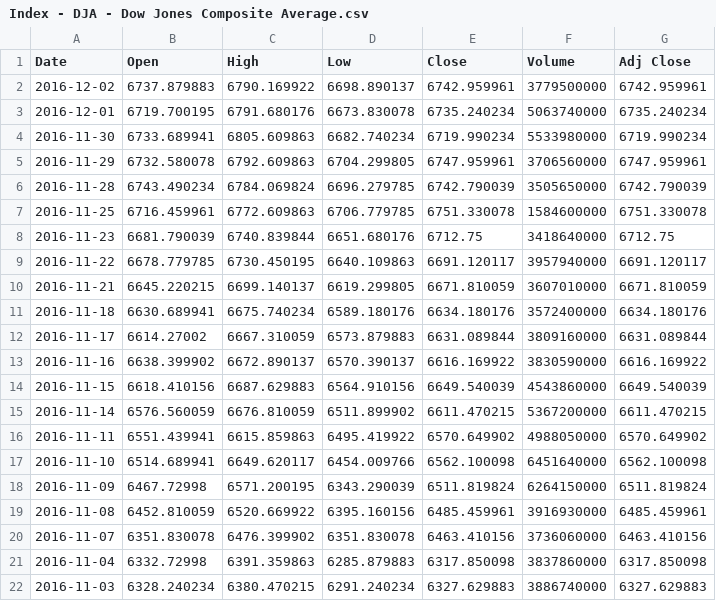
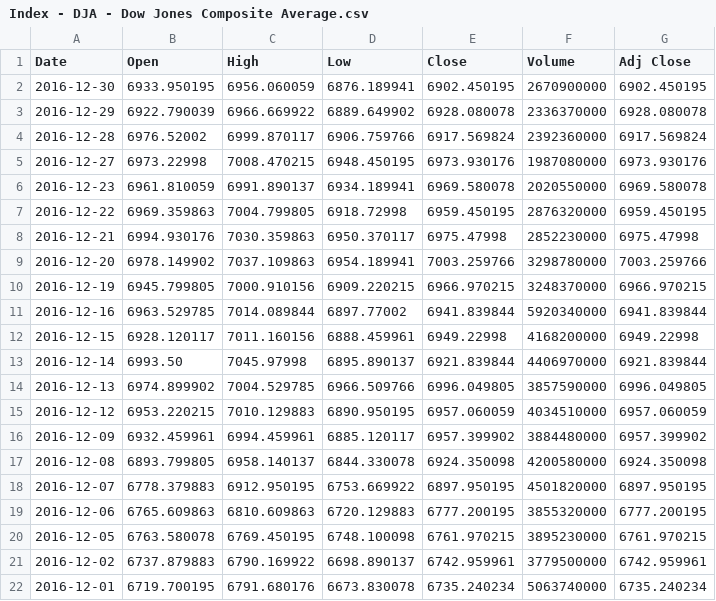
Before and after one commit to esrefozturk/CENG785-Algorithmic-Trading-and-Quantitative-Strategies-Works, a CSV file: hw2/indices/Index - DJA - Dow Jones Composite Average.csv, drawn as a sheet; only a part is shown; the shorter side is filled out with more unchanged rows; the diff names each change by its address in the sheet, - before the commit and + after, or states it on an @@ line.

```diff
--- a/hw2/indices/Index - DJA - Dow Jones Composite Average.csv
+++ b/hw2/indices/Index - DJA - Dow Jones Composite Average.csv
+row 2: 2016-12-30 | 6933.950195 | 6956.060059 | 6876.189941 | 6902.450195 | 2670900000 | 6902.450195
+row 3: 2016-12-29 | 6922.790039 | 6966.669922 | 6889.649902 | 6928.080078 | 2336370000 | 6928.080078
+row 4: 2016-12-28 | 6976.52002 | 6999.870117 | 6906.759766 | 6917.569824 | 2392360000 | 6917.569824
+row 5: 2016-12-27 | 6973.22998 | 7008.470215 | 6948.450195 | 6973.930176 | 1987080000 | 6973.930176
+row 6: 2016-12-23 | 6961.810059 | 6991.890137 | 6934.189941 | 6969.580078 | 2020550000 | 6969.580078
+row 7: 2016-12-22 | 6969.359863 | 7004.799805 | 6918.72998 | 6959.450195 | 2876320000 | 6959.450195
+row 8: 2016-12-21 | 6994.930176 | 7030.359863 | 6950.370117 | 6975.47998 | 2852230000 | 6975.47998
+row 9: 2016-12-20 | 6978.149902 | 7037.109863 | 6954.189941 | 7003.259766 | 3298780000 | 7003.259766
+row 10: 2016-12-19 | 6945.799805 | 7000.910156 | 6909.220215 | 6966.970215 | 3248370000 | 6966.970215
+row 11: 2016-12-16 | 6963.529785 | 7014.089844 | 6897.77002 | 6941.839844 | 5920340000 | 6941.839844
+row 12: 2016-12-15 | 6928.120117 | 7011.160156 | 6888.459961 | 6949.22998 | 4168200000 | 6949.22998
+row 13: 2016-12-14 | 6993.50 | 7045.97998 | 6895.890137 | 6921.839844 | 4406970000 | 6921.839844
+row 14: 2016-12-13 | 6974.899902 | 7004.529785 | 6966.509766 | 6996.049805 | 3857590000 | 6996.049805
+row 15: 2016-12-12 | 6953.220215 | 7010.129883 | 6890.950195 | 6957.060059 | 4034510000 | 6957.060059
+row 16: 2016-12-09 | 6932.459961 | 6994.459961 | 6885.120117 | 6957.399902 | 3884480000 | 6957.399902
+row 17: 2016-12-08 | 6893.799805 | 6958.140137 | 6844.330078 | 6924.350098 | 4200580000 | 6924.350098
+row 18: 2016-12-07 | 6778.379883 | 6912.950195 | 6753.669922 | 6897.950195 | 4501820000 | 6897.950195
+row 19: 2016-12-06 | 6765.609863 | 6810.609863 | 6720.129883 | 6777.200195 | 3855320000 | 6777.200195
+row 20: 2016-12-05 | 6763.580078 | 6769.450195 | 6748.100098 | 6761.970215 | 3895230000 | 6761.970215
```
Also changed, not shown: hw2/indices/Index - GSPC - SP500.csv, hw2/indices/Index - IXIC - NASDAQ Composite.csv, 16 other files.
